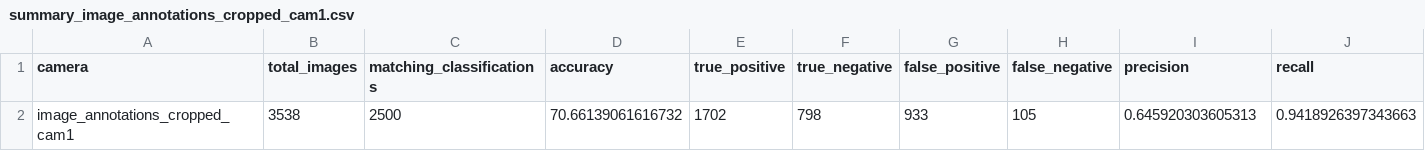
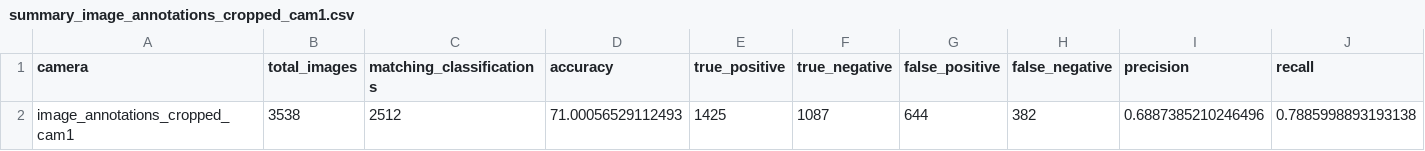
Before and after one commit to TunUsaha/Person-Image-Quality-Classifier, a CSV file: output/comparison/summary_image_annotations_cropped_cam1.csv, drawn as a sheet; only a part is shown; removed rows and columns are numbered as before the commit, all else as after; rows hold the shown columns only; the diff names each change by its address in the sheet, - before the commit and + after, or states it on an @@ line.

```diff
--- a/output/comparison/summary_image_annotations_cropped_cam1.csv
+++ b/output/comparison/summary_image_annotations_cropped_cam1.csv
-row 2: image_annotations_cropped_cam1 | 3538 | 2500 | 70.66139061616732 | 1702 | 798 | 933 | 105 | 0.645920303605313 | 0.9418926397343663
+row 2: image_annotations_cropped_cam1 | 3538 | 2512 | 71.00056529112493 | 1425 | 1087 | 644 | 382 | 0.6887385210246496 | 0.7885998893193138
```
Also changed, not shown: output/comparison/summary_image_annotations_cropped_cam2.csv, 23 other files.
